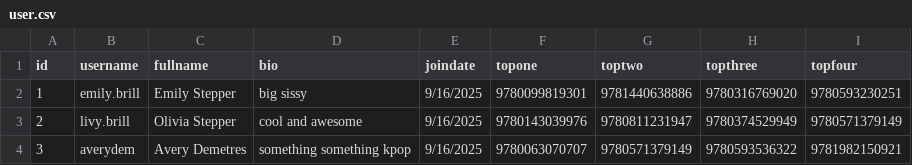
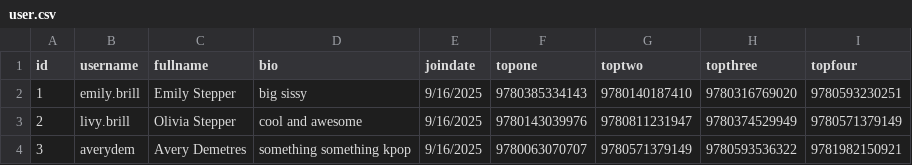
Before and after one commit to stepper1029/booky, a CSV file: backend/data-loader/user.csv, drawn as a sheet.

```diff
--- a/backend/data-loader/user.csv
+++ b/backend/data-loader/user.csv
@@ -1,3 +1,3 @@
 id,username,fullname,bio,joindate,topone,toptwo,topthree,topfour
-1,emily.brill,Emily Stepper,big sissy ,9/16/2025,9780099819301,9781440638886,9780316769020,9780593230251
+1,emily.brill,Emily Stepper,big sissy ,9/16/2025,9780385334143,9780140187410,9780316769020,9780593230251
 2,livy.brill,Olivia Stepper,cool and awesome,9/16/2025,9780143039976,9780811231947,9780374529949,9780571379149
```
Also changed, not shown: backend/data-loader/book.csv, 7 other files.
